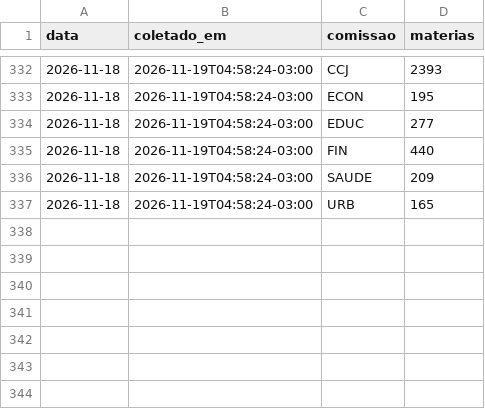
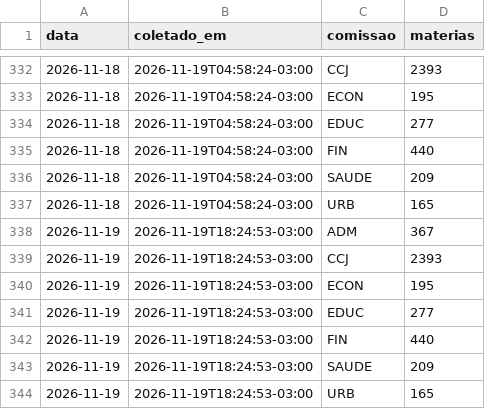
Before and after one commit to prototiposlegisla/comissoes-acervo, a CSV file: dados/coletas.csv, drawn as a sheet; only a part is shown, gaps mark what is left out; the diff names each change by its address in the sheet, - before the commit and + after, or states it on an @@ line.

```diff
--- a/dados/coletas.csv
+++ b/dados/coletas.csv
+row 338: 2026-11-19 | 2026-11-19T18:24:53-03:00 | ADM | 367
+row 339: 2026-11-19 | 2026-11-19T18:24:53-03:00 | CCJ | 2393
+row 340: 2026-11-19 | 2026-11-19T18:24:53-03:00 | ECON | 195
+row 341: 2026-11-19 | 2026-11-19T18:24:53-03:00 | EDUC | 277
+row 342: 2026-11-19 | 2026-11-19T18:24:53-03:00 | FIN | 440
+row 343: 2026-11-19 | 2026-11-19T18:24:53-03:00 | SAUDE | 209
+row 344: 2026-11-19 | 2026-11-19T18:24:53-03:00 | URB | 165
```
